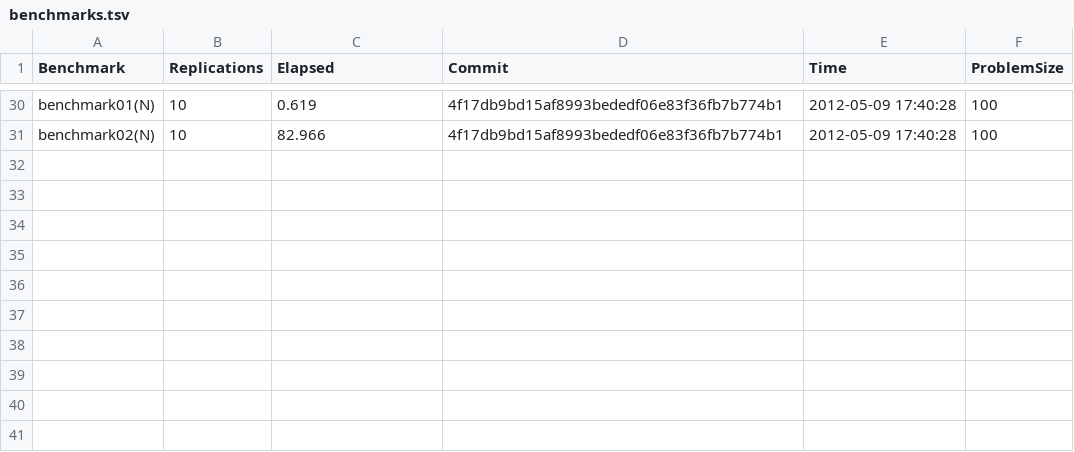
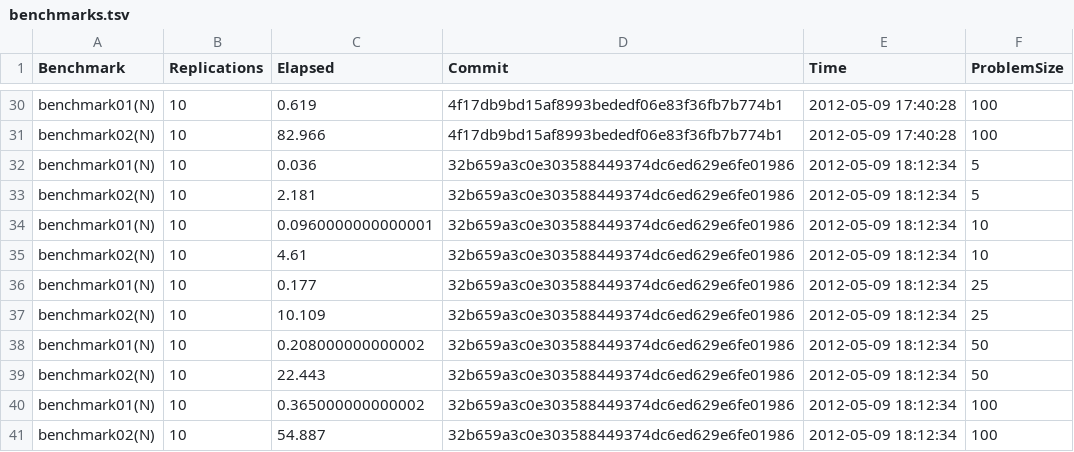
Before and after one commit to johnmyleswhite/cumplyr, a TSV file: benchmarks/benchmarks.tsv, drawn as a sheet; only a part is shown, gaps mark what is left out.

Commit message:
Updated benchmarks

```diff
--- a/benchmarks/benchmarks.tsv
+++ b/benchmarks/benchmarks.tsv
@@ -31 +31,11 @@ benchmark01(N)	10	0.619	4f17db9bd15af8993bededf06e83f36fb7b774b1	2012-05-09 17:4
 benchmark02(N)	10	82.966	4f17db9bd15af8993bededf06e83f36fb7b774b1	2012-05-09 17:40:28	100
+benchmark01(N)	10	0.036	32b659a3c0e303588449374dc6ed629e6fe01986	2012-05-09 18:12:34	5
+benchmark02(N)	10	2.181	32b659a3c0e303588449374dc6ed629e6fe01986	2012-05-09 18:12:34	5
+benchmark01(N)	10	0.0960000000000001	32b659a3c0e303588449374dc6ed629e6fe01986	2012-05-09 18:12:34	10
+benchmark02(N)	10	4.61	32b659a3c0e303588449374dc6ed629e6fe01986	2012-05-09 18:12:34	10
+benchmark01(N)	10	0.177	32b659a3c0e303588449374dc6ed629e6fe01986	2012-05-09 18:12:34	25
+benchmark02(N)	10	10.109	32b659a3c0e303588449374dc6ed629e6fe01986	2012-05-09 18:12:34	25
+benchmark01(N)	10	0.208000000000002	32b659a3c0e303588449374dc6ed629e6fe01986	2012-05-09 18:12:34	50
+benchmark02(N)	10	22.443	32b659a3c0e303588449374dc6ed629e6fe01986	2012-05-09 18:12:34	50
+benchmark01(N)	10	0.365000000000002	32b659a3c0e303588449374dc6ed629e6fe01986	2012-05-09 18:12:34	100
+benchmark02(N)	10	54.887	32b659a3c0e303588449374dc6ed629e6fe01986	2012-05-09 18:12:34	100
```
Also changed, not shown: 1 other file.
